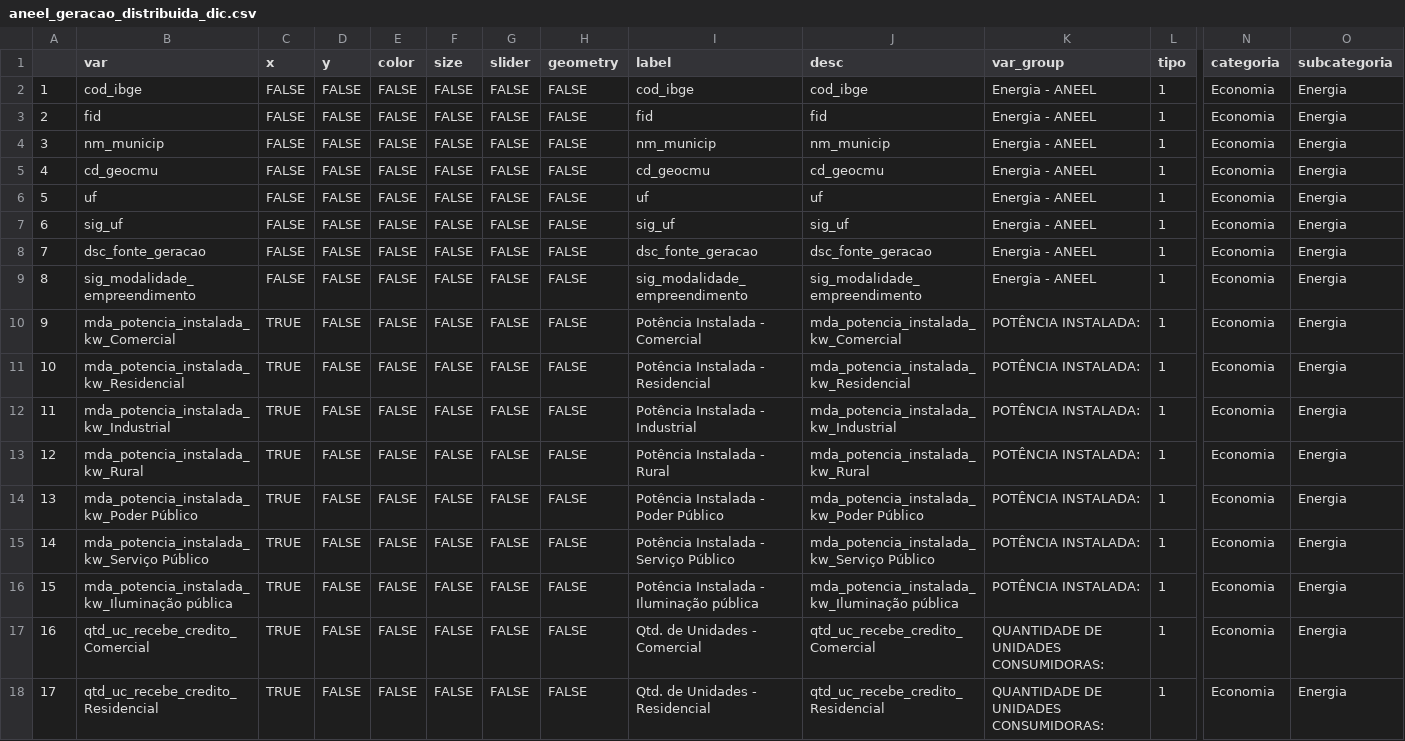
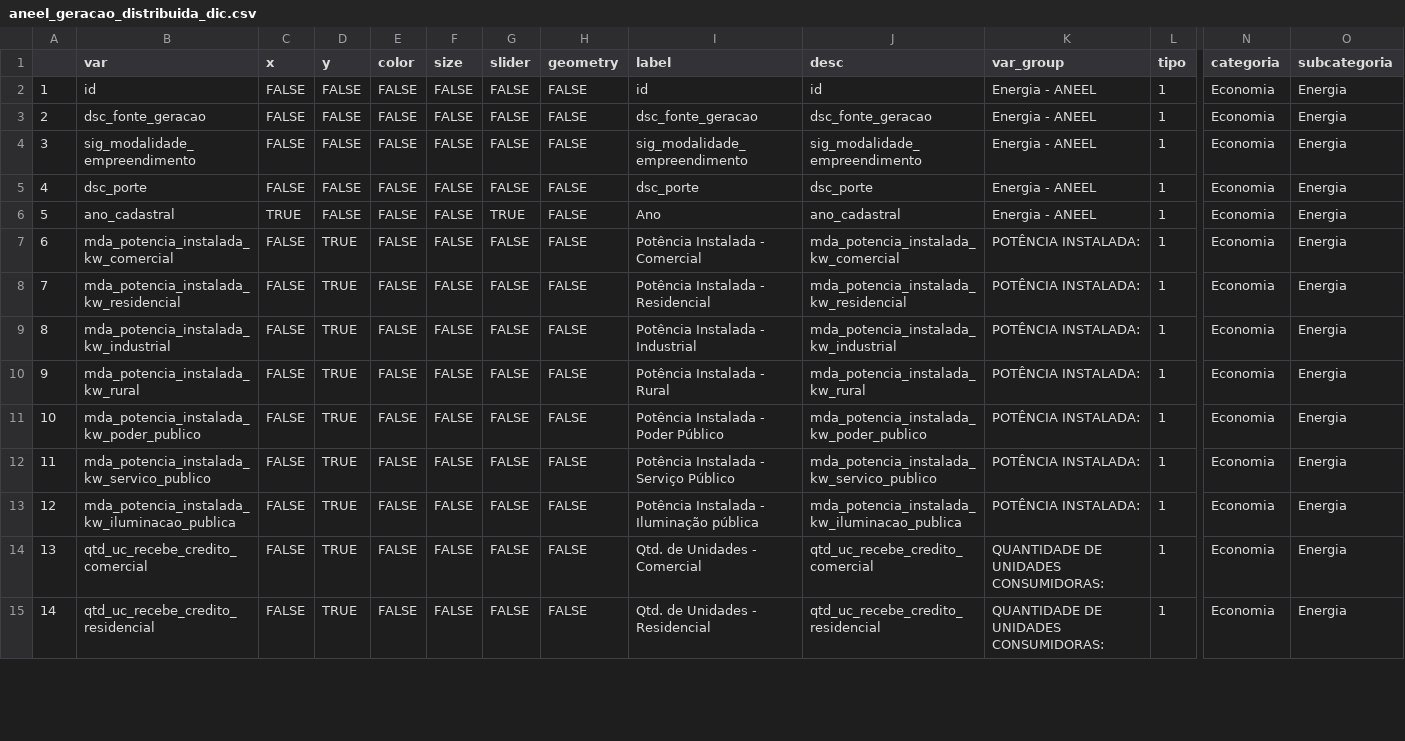
Before and after one commit to datazoompuc/datazoom_viz, a CSV file: data/aneel_geracao_distribuida_dic.csv, drawn as a sheet; only a part is shown, gaps mark what is left out; removed rows and columns are numbered as before the commit, all else as after; rows hold the shown columns only; the diff covers the shown part only; the diff names each change by its address in the sheet, - before the commit and + after, or states it on an @@ line.

Commit message:
App TS - Geracao Distribuicao - Data Raw
Update aneel_geracao_distribuida.R

```diff
--- a/data/aneel_geracao_distribuida_dic.csv
+++ b/data/aneel_geracao_distribuida_dic.csv
-row 2: 1 | cod_ibge | FALSE | FALSE | FALSE | FALSE | FALSE | FALSE | cod_ibge | cod_ibge | Energia - ANEEL | 1 | Economia | Energia
@@ column A renumbered from row 2 down @@
-B2 (var): fid
+B2 (var): id
-I2 (label): fid
+I2 (label): id
-J2 (desc): fid
+J2 (desc): id
-row 4: 3 | nm_municip | FALSE | FALSE | FALSE | FALSE | FALSE | FALSE | nm_municip | nm_municip | Energia - ANEEL | 1 | Economia | Energia
-row 5: 4 | cd_geocmu | FALSE | FALSE | FALSE | FALSE | FALSE | FALSE | cd_geocmu | cd_geocmu | Energia - ANEEL | 1 | Economia | Energia
-row 6: 5 | uf | FALSE | FALSE | FALSE | FALSE | FALSE | FALSE | uf | uf | Energia - ANEEL | 1 | Economia | Energia
-row 7: 6 | sig_uf | FALSE | FALSE | FALSE | FALSE | FALSE | FALSE | sig_uf | sig_uf | Energia - ANEEL | 1 | Economia | Energia
+row 5: 4 | dsc_porte | FALSE | FALSE | FALSE | FALSE | FALSE | FALSE | dsc_porte | dsc_porte | Energia - ANEEL | 1 | Economia | Energia
+row 6: 5 | ano_cadastral | TRUE | FALSE | FALSE | FALSE | TRUE | FALSE | Ano | ano_cadastral | Energia - ANEEL | 1 | Economia | Energia
-B7 (var): mda_potencia_instalada_kw_Comercial
+B7 (var): mda_potencia_instalada_kw_comercial
-C7:C15 (x): TRUE
+C7:C15 (x): FALSE
-D7:D15 (y): FALSE
+D7:D15 (y): TRUE
-J7 (desc): mda_potencia_instalada_kw_Comercial
+J7 (desc): mda_potencia_instalada_kw_comercial
-B8 (var): mda_potencia_instalada_kw_Residencial
+B8 (var): mda_potencia_instalada_kw_residencial
-J8 (desc): mda_potencia_instalada_kw_Residencial
+J8 (desc): mda_potencia_instalada_kw_residencial
-B9 (var): mda_potencia_instalada_kw_Industrial
+B9 (var): mda_potencia_instalada_kw_industrial
-J9 (desc): mda_potencia_instalada_kw_Industrial
+J9 (desc): mda_potencia_instalada_kw_industrial
-B10 (var): mda_potencia_instalada_kw_Rural
+B10 (var): mda_potencia_instalada_kw_rural
-J10 (desc): mda_potencia_instalada_kw_Rural
+J10 (desc): mda_potencia_instalada_kw_rural
-B11 (var): mda_potencia_instalada_kw_Poder Público
+B11 (var): mda_potencia_instalada_kw_poder_publico
-J11 (desc): mda_potencia_instalada_kw_Poder Público
+J11 (desc): mda_potencia_instalada_kw_poder_publico
-B12 (var): mda_potencia_instalada_kw_Serviço Público
+B12 (var): mda_potencia_instalada_kw_servico_publico
-J12 (desc): mda_potencia_instalada_kw_Serviço Público
+J12 (desc): mda_potencia_instalada_kw_servico_publico
-B13 (var): mda_potencia_instalada_kw_Iluminação pública
+B13 (var): mda_potencia_instalada_kw_iluminacao_publica
-J13 (desc): mda_potencia_instalada_kw_Iluminação pública
+J13 (desc): mda_potencia_instalada_kw_iluminacao_publica
-B14 (var): qtd_uc_recebe_credito_Comercial
+B14 (var): qtd_uc_recebe_credito_comercial
-J14 (desc): qtd_uc_recebe_credito_Comercial
+J14 (desc): qtd_uc_recebe_credito_comercial
-B15 (var): qtd_uc_recebe_credito_Residencial
+B15 (var): qtd_uc_recebe_credito_residencial
-J15 (desc): qtd_uc_recebe_credito_Residencial
+J15 (desc): qtd_uc_recebe_credito_residencial
```
Also changed, not shown: 25 edited cells elsewhere in this file, 2 other files.
